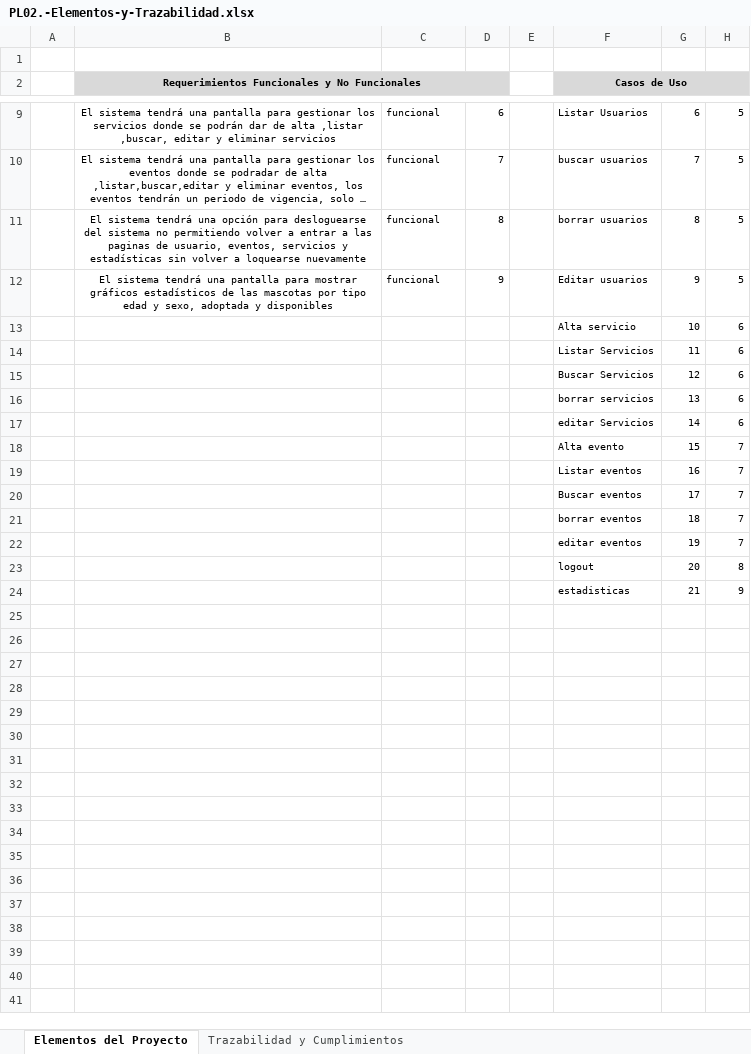
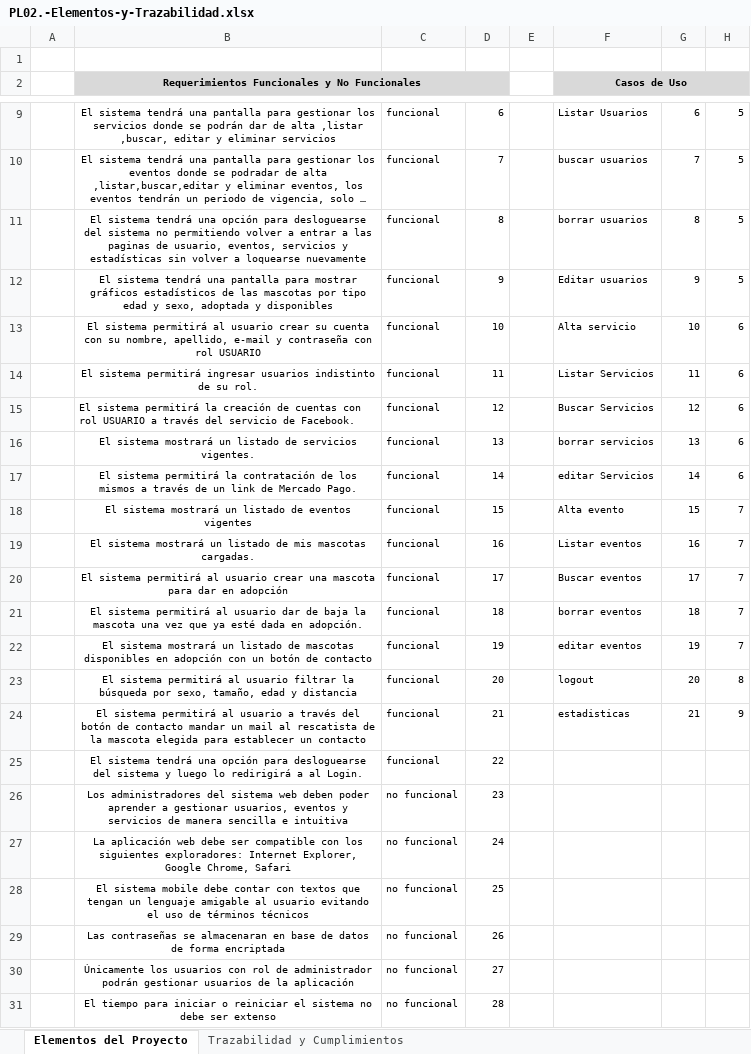
Before and after one commit to lucasperalta/adoptame, an Excel workbook: documentacion/PL02.-Elementos-y-Trazabilidad.xlsx, sheet Elementos del Proyecto, drawn as a sheet; only a part is shown, gaps mark what is left out; long unchanged cells end in …; values as stored, in another font and other column widths than the file's, no borders; rows hold the shown columns only; the diff covers the shown part only; the diff names each change by its address in the sheet, - before the commit and + after, or states it on an @@ line.

Commit message:
actualizado excel

```diff
--- a/documentacion/PL02.-Elementos-y-Trazabilidad.xlsx (sheet Elementos del Proyecto)
+++ b/documentacion/PL02.-Elementos-y-Trazabilidad.xlsx (sheet Elementos del Proyecto)
-B13: (empty)
+B13: El sistema permitirá al usuario crear su cuenta con su nombre, apellido, e-mail y contraseña con rol USUARIO
-C13:C24: (empty)
+C13:C24: funcional
-D13: (empty)
+D13: 10
-B14: (empty)
+B14: El sistema permitirá ingresar usuarios indistinto de su rol.
-D14: (empty)
+D14: 11
-B15: (empty)
+B15: El sistema permitirá la creación de cuentas con rol USUARIO a través del servicio de Facebook.
-D15: (empty)
+D15: 12
-B16: (empty)
+B16: El sistema mostrará un listado de servicios vigentes.
-D16: (empty)
+D16: 13
-B17: (empty)
+B17: El sistema permitirá la contratación de los mismos a través de un link de Mercado Pago.
-D17: (empty)
+D17: 14
-B18: (empty)
+B18: El sistema mostrará un listado de eventos vigentes
-D18: (empty)
+D18: 15
-B19: (empty)
+B19: El sistema mostrará un listado de mis mascotas cargadas.
-D19: (empty)
+D19: 16
-B20: (empty)
+B20: El sistema permitirá al usuario crear una mascota para dar en adopción
-D20: (empty)
+D20: 17
-B21: (empty)
+B21: El sistema permitirá al usuario dar de baja la mascota una vez que ya esté dada en adopción.
-D21: (empty)
+D21: 18
-B22: (empty)
+B22: El sistema mostrará un listado de mascotas disponibles en adopción con un botón de contacto
-D22: (empty)
+D22: 19
-B23: (empty)
+B23: El sistema permitirá al usuario filtrar la búsqueda por sexo, tamaño, edad y distancia
-D23: (empty)
+D23: 20
-B24: (empty)
+B24: El sistema permitirá al usuario a través del botón de contacto mandar un mail al rescatista de la mascota elegida para establecer un contacto
-D24: (empty)
+D24: 21
+row 25:  | El sistema tendrá una opción para desloguearse del sistema y luego lo redirigirá a al Login. | funcional | 22
+row 26:  | Los administradores del sistema web deben poder aprender a gestionar usuarios, eventos y servicios de manera sencilla e intuitiva | no funcional | 23
+row 27:  | La aplicación web debe ser compatible con los siguientes exploradores: Internet Explorer, Google Chrome, Safari | no funcional | 24
+row 28:  | El sistema mobile debe contar con textos que tengan un lenguaje amigable al usuario evitando el uso de términos técnicos | no funcional | 25
+row 29:  | Las contraseñas se almacenaran en base de datos de forma encriptada | no funcional | 26
+row 30:  | Únicamente los usuarios con rol de administrador podrán gestionar usuarios de la aplicación | no funcional | 27
+row 31:  | El tiempo para iniciar o reiniciar el sistema no debe ser extenso | no funcional | 28
```
Also changed, not shown: 3 added rows elsewhere in this sheet, 1 other file.
